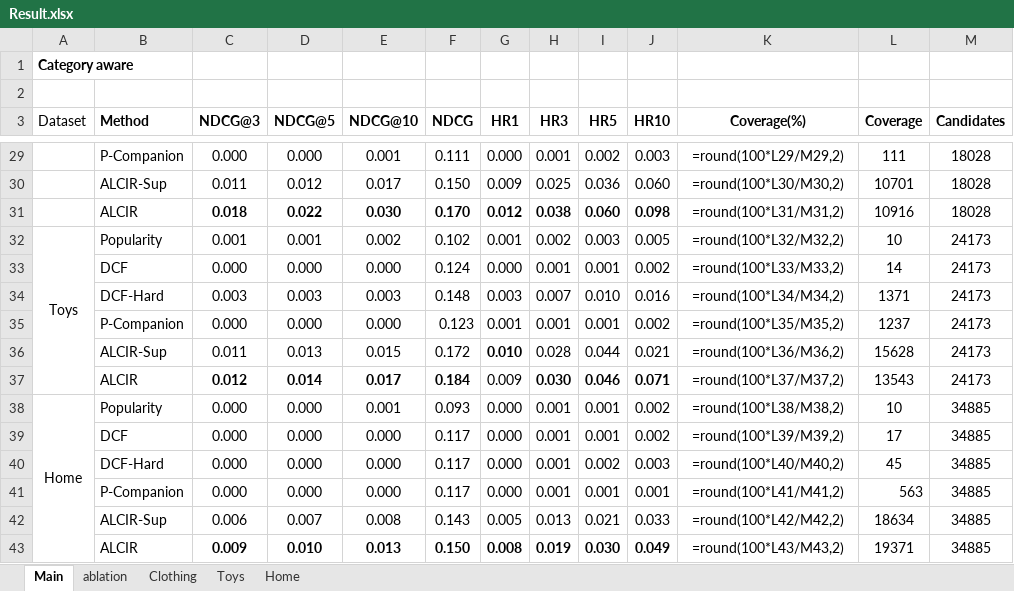
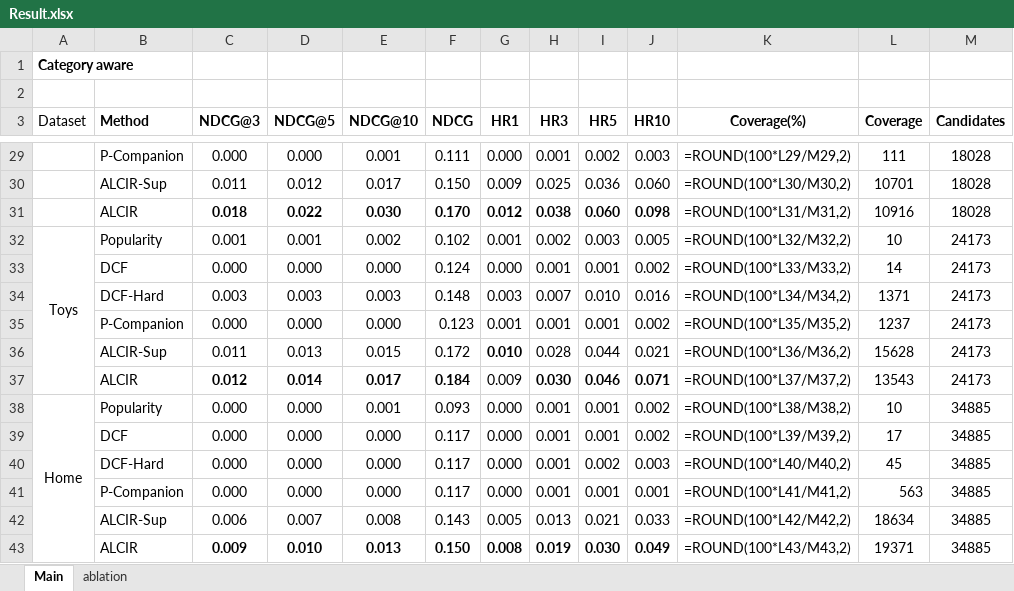
Before and after one commit to anonymous1e6/complementary_item_recommendation, an Excel workbook: Result.xlsx, sheet Main, drawn as a sheet; only a part is shown, gaps mark what is left out; values as stored, in another font and other column widths than the file's, no borders; formulas are shown in place of their values; charts and pictures not drawn; the diff covers the shown part only; the diff names each change by its address in the sheet, - before the commit and + after, or states it on an @@ line.

```diff
--- a/Result.xlsx (sheet Main)
+++ b/Result.xlsx (sheet Main)
-sheet tab: Clothing
-sheet tab: Toys
-sheet tab: Home
-K29 (Coverage(%)): =round(100*L29/M29,2)
+K29 (Coverage(%)): =ROUND(100*L29/M29,2)
-K30 (Coverage(%)): =round(100*L30/M30,2)
+K30 (Coverage(%)): =ROUND(100*L30/M30,2)
-K31 (Coverage(%)): =round(100*L31/M31,2)
+K31 (Coverage(%)): =ROUND(100*L31/M31,2)
-K32 (Coverage(%)): =round(100*L32/M32,2)
+K32 (Coverage(%)): =ROUND(100*L32/M32,2)
-K33 (Coverage(%)): =round(100*L33/M33,2)
+K33 (Coverage(%)): =ROUND(100*L33/M33,2)
-K34 (Coverage(%)): =round(100*L34/M34,2)
+K34 (Coverage(%)): =ROUND(100*L34/M34,2)
-K35 (Coverage(%)): =round(100*L35/M35,2)
+K35 (Coverage(%)): =ROUND(100*L35/M35,2)
-K36 (Coverage(%)): =round(100*L36/M36,2)
+K36 (Coverage(%)): =ROUND(100*L36/M36,2)
-K37 (Coverage(%)): =round(100*L37/M37,2)
+K37 (Coverage(%)): =ROUND(100*L37/M37,2)
-K38 (Coverage(%)): =round(100*L38/M38,2)
+K38 (Coverage(%)): =ROUND(100*L38/M38,2)
-K39 (Coverage(%)): =round(100*L39/M39,2)
+K39 (Coverage(%)): =ROUND(100*L39/M39,2)
-K40 (Coverage(%)): =round(100*L40/M40,2)
+K40 (Coverage(%)): =ROUND(100*L40/M40,2)
-K41 (Coverage(%)): =round(100*L41/M41,2)
+K41 (Coverage(%)): =ROUND(100*L41/M41,2)
-K42 (Coverage(%)): =round(100*L42/M42,2)
+K42 (Coverage(%)): =ROUND(100*L42/M42,2)
-K43 (Coverage(%)): =round(100*L43/M43,2)
+K43 (Coverage(%)): =ROUND(100*L43/M43,2)
```
Also changed, not shown: 21 edited cells elsewhere in this sheet, sheet ablation, charts or pictures.
